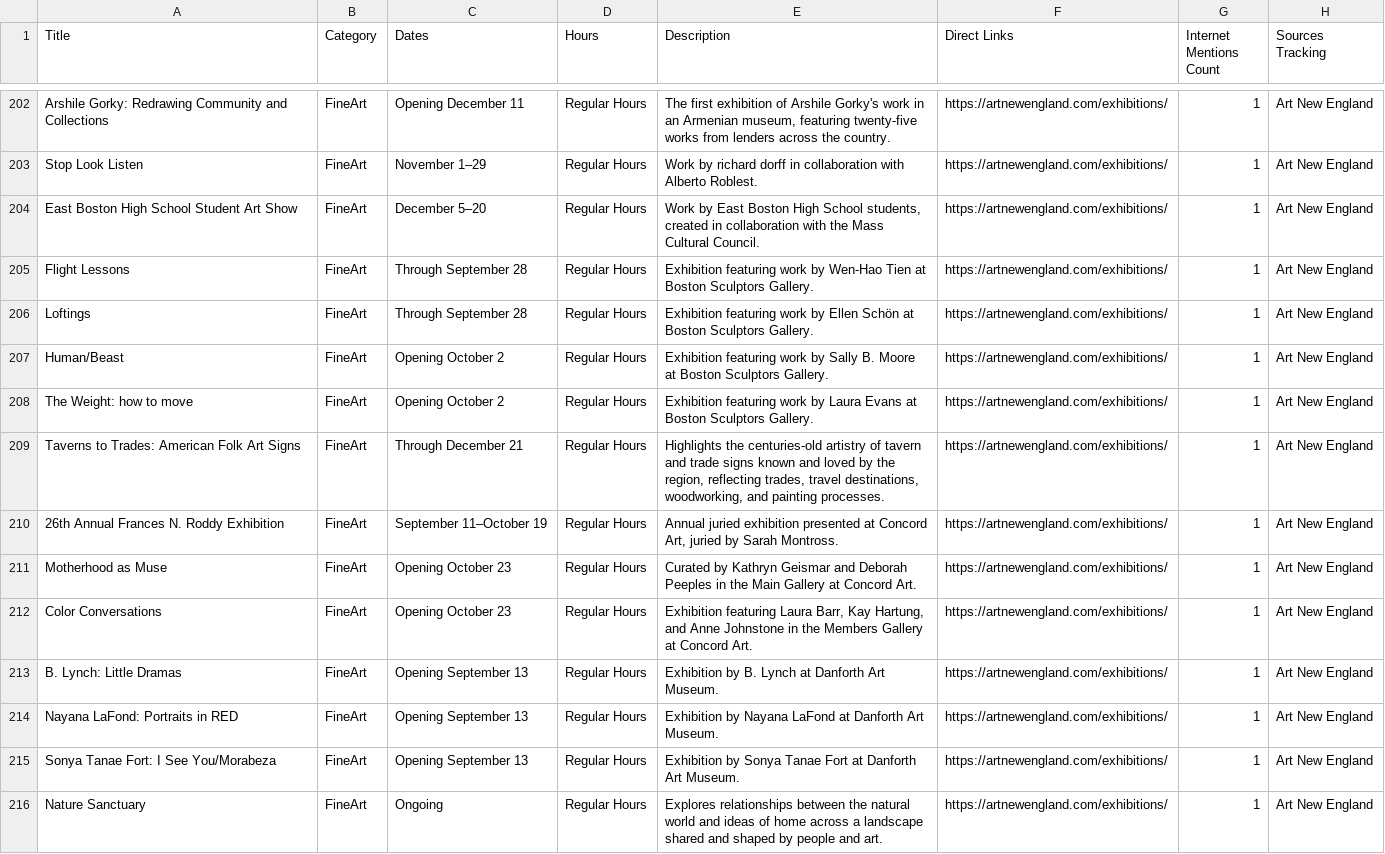
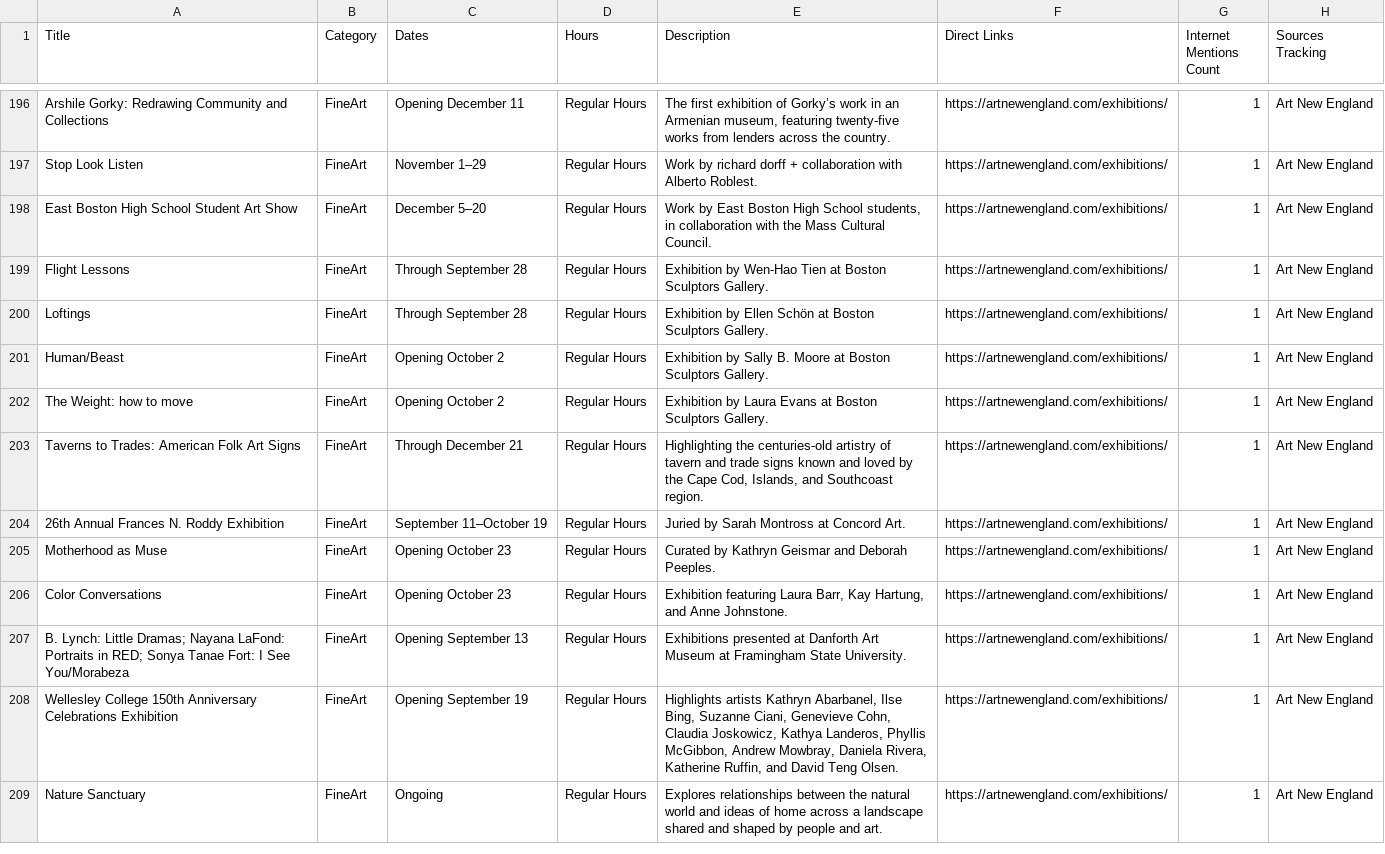
Before and after one commit to sonicgrass/MyPath, a CSV file: mypath_aggregated_calendar.csv, drawn as a sheet; only a part is shown, gaps mark what is left out; removed rows and columns are numbered as before the commit, all else as after; the diff covers the shown part only; the diff names each change by its address in the sheet, - before the commit and + after, or states it on an @@ line.

```diff
--- a/mypath_aggregated_calendar.csv
+++ b/mypath_aggregated_calendar.csv
-E196 (Description): …exhibition of Arshile Gorky's work in…
+E196 (Description): …exhibition of Gorky’s work in…
-E197 (Description): …richard dorff in collaboration with…
+E197 (Description): …richard dorff + collaboration with…
-E198 (Description): …School students, created in collaboration…
+E198 (Description): …School students, in collaboration…
-E199 (Description): Exhibition featuring work by Wen-Hao…
+E199 (Description): Exhibition by Wen-Hao…
-E200 (Description): Exhibition featuring work by Ellen…
+E200 (Description): Exhibition by Ellen…
-E201 (Description): Exhibition featuring work by Sally…
+E201 (Description): Exhibition by Sally…
-E202 (Description): Exhibition featuring work by Laura…
+E202 (Description): Exhibition by Laura…
-E203 (Description): Highlights the centuries-old artistry of tavern and trade signs known and loved by the region, reflecting trades, travel destinations, woodworking, and painting processes.
+E203 (Description): Highlighting the centuries-old artistry of tavern and trade signs known and loved by the Cape Cod, Islands, and Southcoast region.
-E204 (Description): Annual juried exhibition presented at Concord Art, juried by Sarah Montross.
+E204 (Description): Juried by Sarah Montross at Concord Art.
-E205 (Description): …and Deborah Peeples in the Main Gallery at Concord Art.
+E205 (Description): …and Deborah Peeples.
-E206 (Description): …and Anne Johnstone in the Members Gallery at Concord Art.
+E206 (Description): …and Anne Johnstone.
-row 213: B. Lynch: Little Dramas | FineArt | Opening September 13 | Regular Hours | Exhibition by B. Lynch at Danforth Art Museum. | https://artnewengland.com/exhibitions/ | 1 | Art New England
-A207 (Title): Nayana LaFond: Portraits in RED
+A207 (Title): B. Lynch: Little Dramas; Nayana LaFond: Portraits in RED; Sonya Tanae Fort: I See You/Morabeza
-E207 (Description): Exhibition by Nayana LaFond at Danforth Art Museum.
+E207 (Description): Exhibitions presented at Danforth Art Museum at Framingham State University.
-A208 (Title): Sonya Tanae Fort: I See You/Morabeza
+A208 (Title): Wellesley College 150th Anniversary Celebrations Exhibition
-C208 (Dates): Opening September 13
+C208 (Dates): Opening September 19
-E208 (Description): Exhibition by Sonya Tanae Fort at Danforth Art Museum.
+E208 (Description): Highlights artists Kathryn Abarbanel, Ilse Bing, Suzanne Ciani, Genevieve Cohn, Claudia Joskowicz, Kathya Landeros, Phyllis McGibbon, Andrew Mowbray, Daniela Rivera, Katherine Ruffin, and David Teng Olsen.
```
Also changed, not shown: 1 added row, 7 removed rows, 2 moved rows and 53 edited cells elsewhere in this file.
